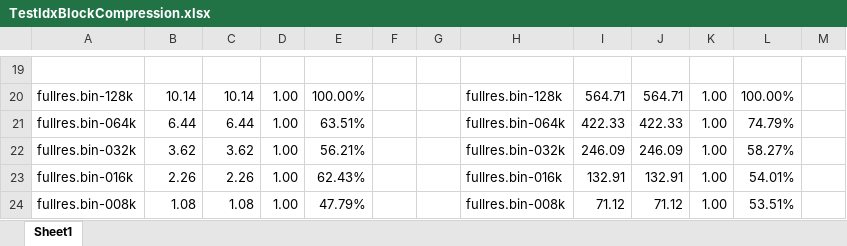
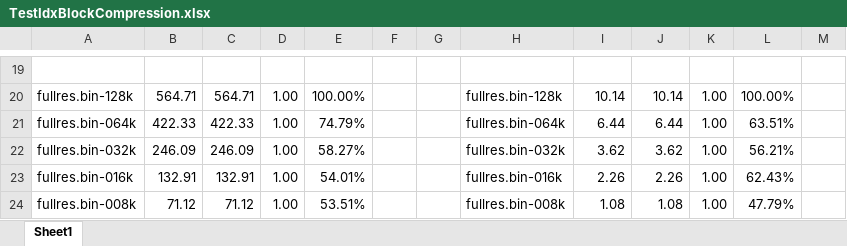
Before and after one commit to sci-visus/OpenVisus, an Excel workbook: Samples/jupyter/TestIdxBlockCompression.xlsx, sheet Sheet1, drawn as a sheet; only a part is shown, gaps mark what is left out; values as stored, in another font and other column widths than the file's, no cell formats; the diff covers the shown part only; the diff names each change by its address in the sheet, - before the commit and + after, or states it on an @@ line.

```diff
--- a/Samples/jupyter/TestIdxBlockCompression.xlsx (sheet Sheet1)
+++ b/Samples/jupyter/TestIdxBlockCompression.xlsx (sheet Sheet1)
-B20: 10.14
+B20: 564.71
-C20: 10.14
+C20: 564.71
-I20: 564.71
+I20: 10.14
-J20: 564.71
+J20: 10.14
-B21: 6.44
+B21: 422.33
-C21: 6.44
+C21: 422.33
-E21: 63.51%
+E21: 74.79%
-I21: 422.33
+I21: 6.44
-J21: 422.33
+J21: 6.44
-L21: 74.79%
+L21: 63.51%
-B22: 3.62
+B22: 246.09
-C22: 3.62
+C22: 246.09
-E22: 56.21%
+E22: 58.27%
-I22: 246.09
+I22: 3.62
-J22: 246.09
+J22: 3.62
-L22: 58.27%
+L22: 56.21%
-B23: 2.26
+B23: 132.91
-C23: 2.26
+C23: 132.91
-E23: 62.43%
+E23: 54.01%
-I23: 132.91
+I23: 2.26
-J23: 132.91
+J23: 2.26
-L23: 54.01%
+L23: 62.43%
-B24: 1.08
+B24: 71.12
-C24: 1.08
+C24: 71.12
-E24: 47.79%
+E24: 53.51%
-I24: 71.12
+I24: 1.08
-J24: 71.12
+J24: 1.08
-L24: 53.51%
+L24: 47.79%
```
Also changed, not shown: 1 added row, 1 removed row and 226 edited cells elsewhere in this sheet, cell formats, 19 other files.
